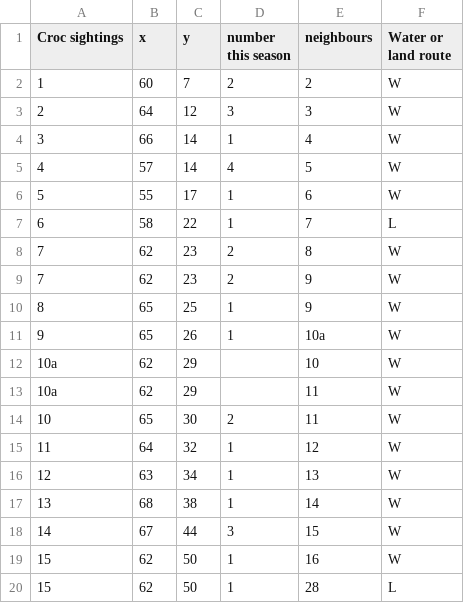
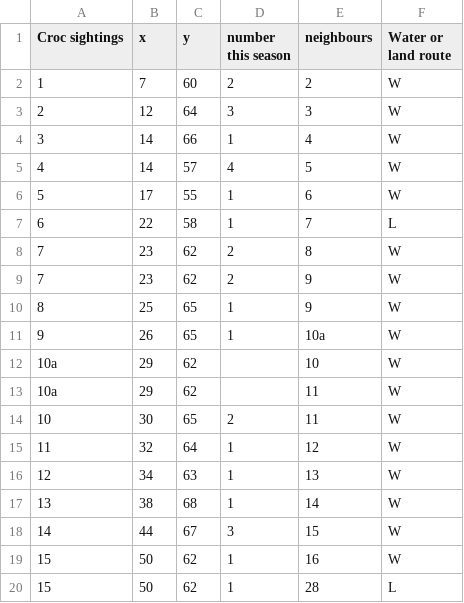
Before and after one commit to erichengyc/G6_HIT220_Assessment_3, a CSV file: Locations.csv, drawn as a sheet; only a part is shown; the diff covers the shown part only.

```diff
--- a/Locations.csv
+++ b/Locations.csv
@@ -1,20 +1,20 @@
 Croc sightings,x,y,number this season,neighbours,Water or land route
-1,60,7,2,2,W
-2,64,12,3,3,W
-3,66,14,1,4,W
-4,57,14,4,5,W
-5,55,17,1,6,W
-6,58,22,1,7,L
-7,62,23,2,8,W
-7,62,23,2,9,W
-8,65,25,1,9,W
-9,65,26,1,10a,W
-10a,62,29,,10,W
-10a,62,29,,11,W
-10,65,30,2,11,W
-11,64,32,1,12,W
-12,63,34,1,13,W
-13,68,38,1,14,W
-14,67,44,3,15,W
-15,62,50,1,16,W
-15,62,50,1,28,L
+1,7,60,2,2,W
+2,12,64,3,3,W
+3,14,66,1,4,W
+4,14,57,4,5,W
+5,17,55,1,6,W
+6,22,58,1,7,L
+7,23,62,2,8,W
+7,23,62,2,9,W
+8,25,65,1,9,W
+9,26,65,1,10a,W
+10a,29,62,,10,W
+10a,29,62,,11,W
+10,30,65,2,11,W
+11,32,64,1,12,W
+12,34,63,1,13,W
+13,38,68,1,14,W
+14,44,67,3,15,W
+15,50,62,1,16,W
+15,50,62,1,28,L
```
Also changed, not shown: 134 edited cells elsewhere in this file, 3 other files.
